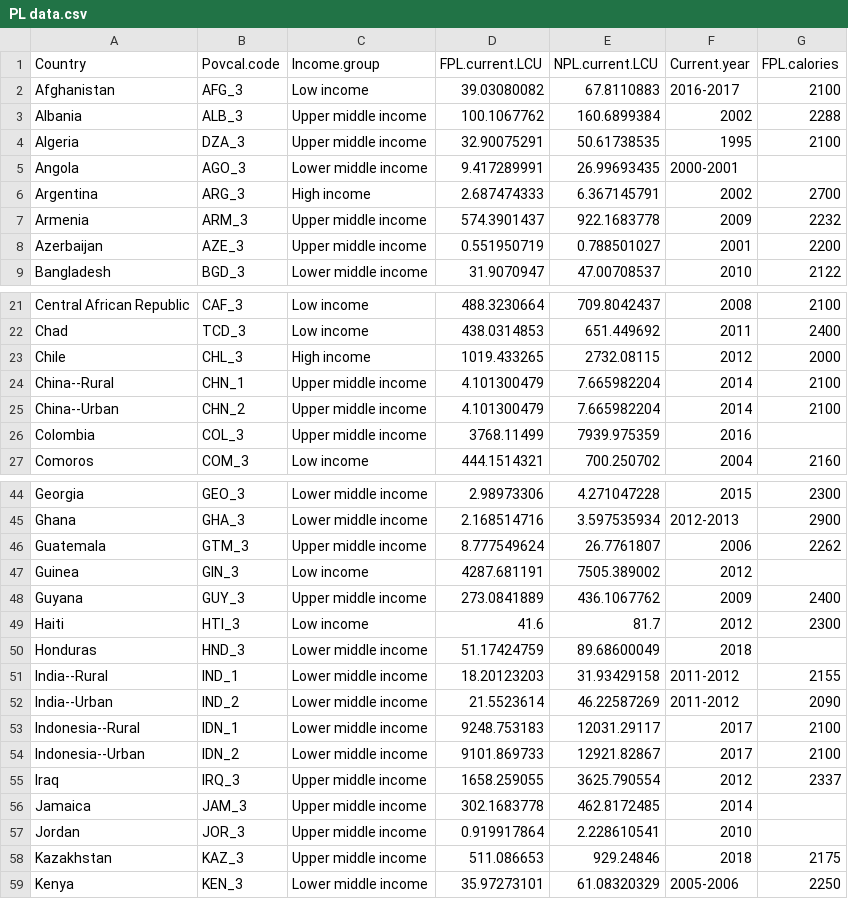
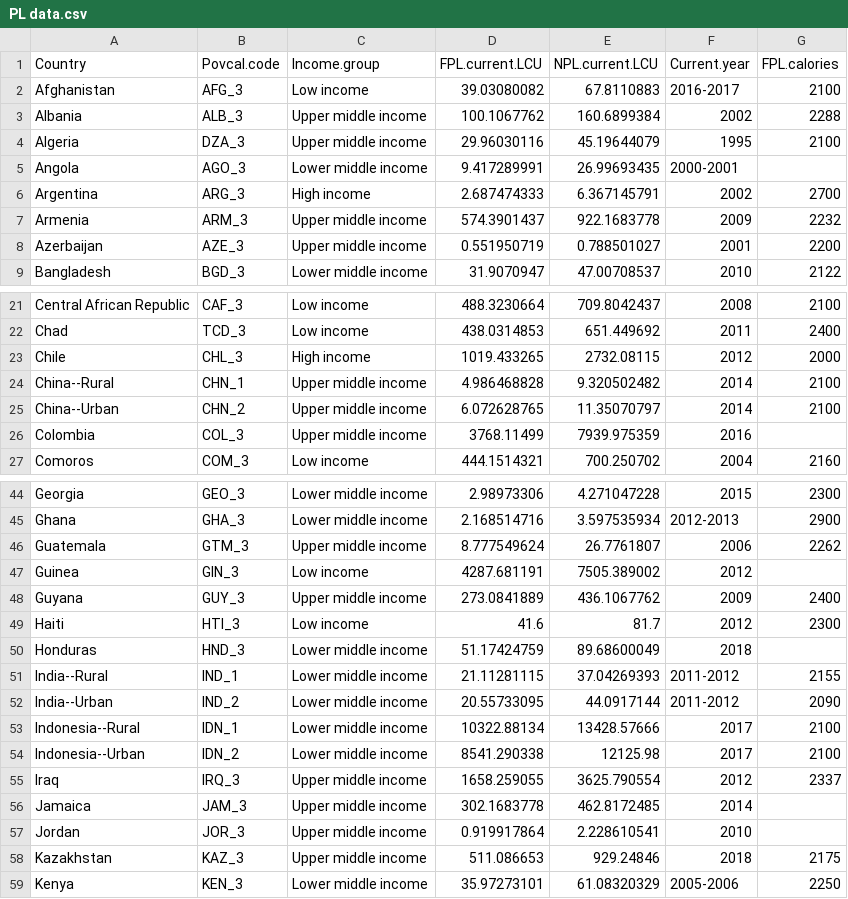
Before and after one commit to danjwalton/consumption-floor, a CSV file: PL data.csv, drawn as a sheet; only a part is shown, gaps mark what is left out.

```diff
--- a/PL data.csv
+++ b/PL data.csv
@@ -3,3 +3,3 @@ Afghanistan,AFG_3,Low income,39.03080082,67.8110883,2016-2017,2100
 Albania,ALB_3,Upper middle income,100.1067762,160.6899384,2002,2288
-Algeria,DZA_3,Upper middle income,32.90075291,50.61738535,1995,2100
+Algeria,DZA_3,Upper middle income,29.96030116,45.19644079,1995,2100
 Angola,AGO_3,Lower middle income,9.417289991,26.99693435,2000-2001,
@@ -23,4 +23,4 @@ Chad,TCD_3,Low income,438.0314853,651.449692,2011,2400
 Chile,CHL_3,High income,1019.433265,2732.08115,2012,2000
-China--Rural,CHN_1,Upper middle income,4.101300479,7.665982204,2014,2100
-China--Urban,CHN_2,Upper middle income,4.101300479,7.665982204,2014,2100
+China--Rural,CHN_1,Upper middle income,4.986468828,9.320502482,2014,2100
+China--Urban,CHN_2,Upper middle income,6.072628765,11.35070797,2014,2100
 Colombia,COL_3,Upper middle income,3768.11499,7939.975359,2016,
@@ -50,6 +50,6 @@ Haiti,HTI_3,Low income,41.6,81.7,2012,2300
 Honduras,HND_3,Lower middle income,51.17424759,89.68600049,2018,
-India--Rural,IND_1,Lower middle income,18.20123203,31.93429158,2011-2012,2155
-India--Urban,IND_2,Lower middle income,21.5523614,46.22587269,2011-2012,2090
-Indonesia--Rural,IDN_1,Lower middle income,9248.753183,12031.29117,2017,2100
-Indonesia--Urban,IDN_2,Lower middle income,9101.869733,12921.82867,2017,2100
+India--Rural,IND_1,Lower middle income,21.11281115,37.04269393,2011-2012,2155
+India--Urban,IND_2,Lower middle income,20.55733095,44.0917144,2011-2012,2090
+Indonesia--Rural,IDN_1,Lower middle income,10322.88134,13428.57666,2017,2100
+Indonesia--Urban,IDN_2,Lower middle income,8541.290338,12125.98,2017,2100
 Iraq,IRQ_3,Upper middle income,1658.259055,3625.790554,2012,2337
```
Also changed, not shown: PLs.csv, 6 other files.
